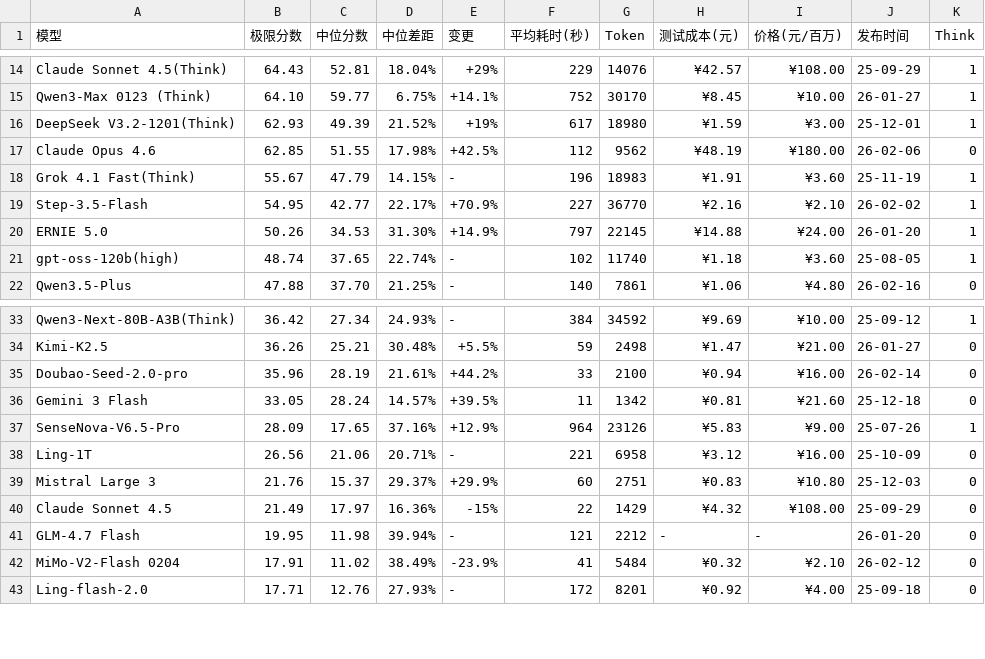
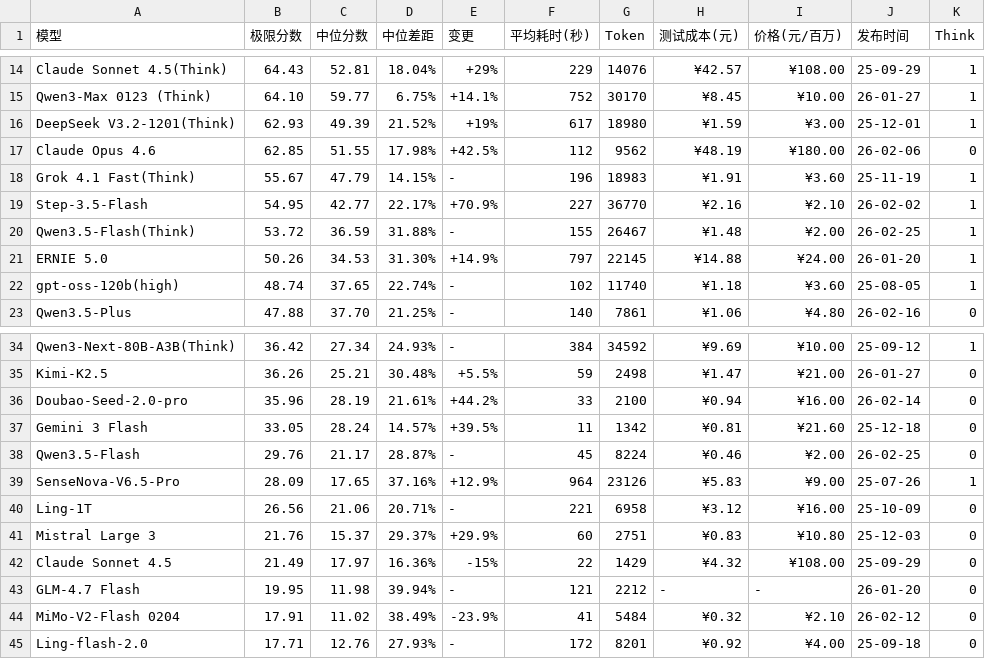
Before and after one commit to llm2014/llm_benchmark, a CSV file: docs/data/logic/2026-02.csv, drawn as a sheet; only a part is shown, gaps mark what is left out; the diff names each change by its address in the sheet, - before the commit and + after, or states it on an @@ line.

Commit message:
add qwen3.5 flash

```diff
--- a/docs/data/logic/2026-02.csv
+++ b/docs/data/logic/2026-02.csv
+row 20: Qwen3.5-Flash(Think) | 53.72 | 36.59 | 31.88% | - | 155 | 26467 | ¥1.48 | ¥2.00 | 26-02-25 | 1
+row 38: Qwen3.5-Flash | 29.76 | 21.17 | 28.87% | - | 45 | 8224 | ¥0.46 | ¥2.00 | 26-02-25 | 0
```
